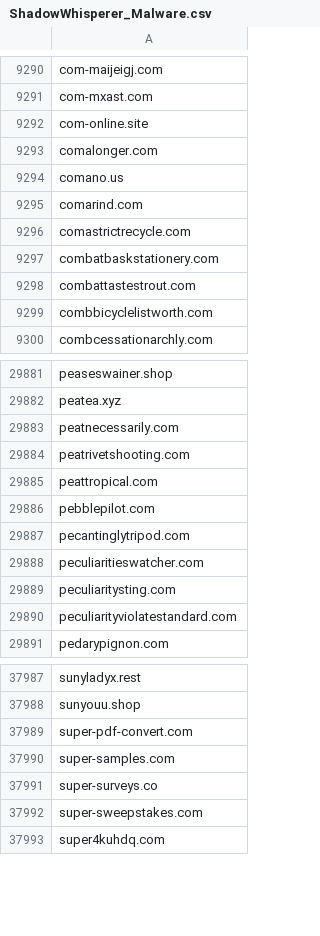
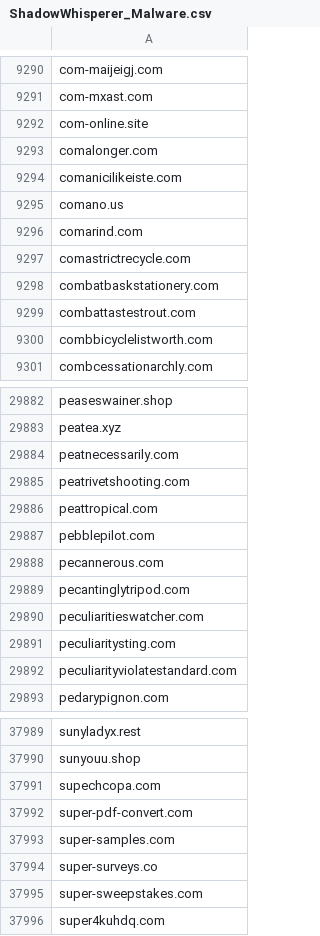
Before and after one commit to external-sources/hosts-sources, a CSV file: data/ShadowWhisperer_Malware.csv, drawn as a sheet; only a part is shown, gaps mark what is left out; the diff names each change by its address in the sheet, - before the commit and + after, or states it on an @@ line.

```diff
--- a/data/ShadowWhisperer_Malware.csv
+++ b/data/ShadowWhisperer_Malware.csv
+row 9294: comanicilikeiste.com
+row 29888: pecannerous.com
+row 37991: supechcopa.com
```
Also changed, not shown: data/ShadowWhisperer_Ads.csv, data/ShadowWhisperer_Ads_Wild.csv, 15 other files.
